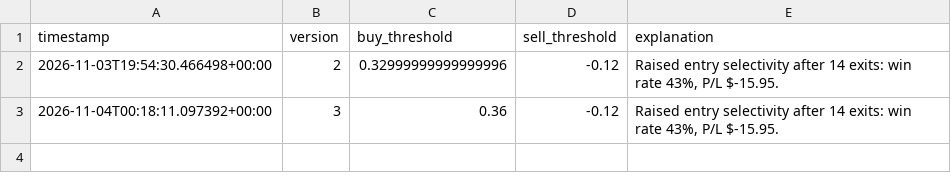
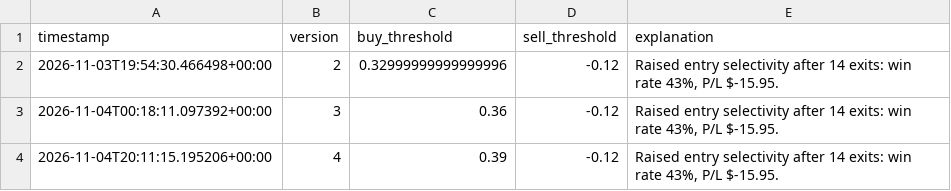
Before and after one commit to GaryPalfreman/Autonomous-Paper-Trading-Bot, a CSV file: data/policy_history.csv, drawn as a sheet; the diff names each change by its address in the sheet, - before the commit and + after, or states it on an @@ line.

```diff
--- a/data/policy_history.csv
+++ b/data/policy_history.csv
+row 4: 2026-11-04T20:11:15.195206+00:00 | 4 | 0.39 | -0.12 | Raised entry selectivity after 14 exits: win rate 43%, P/L $-15.95.
```
Also changed, not shown: data/benchmark_history.csv, data/decisions.csv, 8 other files.
